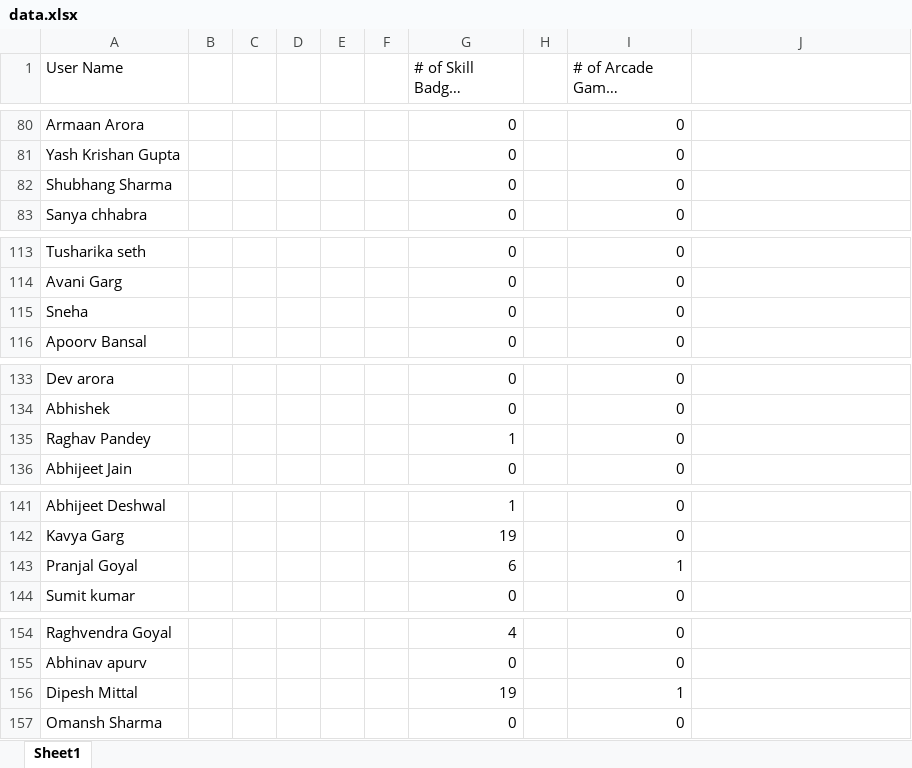
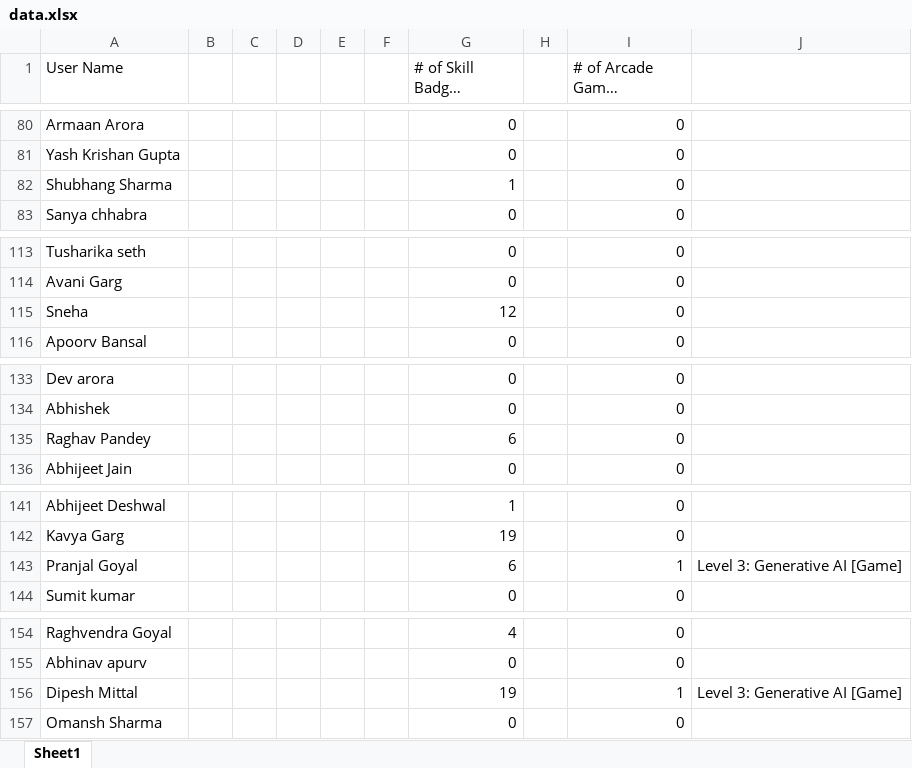
Before and after one commit to XPert007/gdglb, an Excel workbook: data.xlsx, sheet Sheet1, drawn as a sheet; only a part is shown, gaps mark what is left out; long unchanged cells end in …; values as stored, in another font and other column widths than the file's, no borders; the diff covers the shown part only; the diff names each change by its address in the sheet, - before the commit and + after, or states it on an @@ line.

```diff
--- a/data.xlsx (sheet Sheet1)
+++ b/data.xlsx (sheet Sheet1)
-G82 (# of Skill Badges Completed): 0
+G82 (# of Skill Badges Completed): 1
-G115 (# of Skill Badges Completed): 0
+G115 (# of Skill Badges Completed): 12
-G135 (# of Skill Badges Completed): 1
+G135 (# of Skill Badges Completed): 6
-J143: (empty)
+J143: Level 3: Generative AI [Game]
-J156: (empty)
+J156: Level 3: Generative AI [Game]
```
Also changed, not shown: 19 edited cells elsewhere in this sheet.
